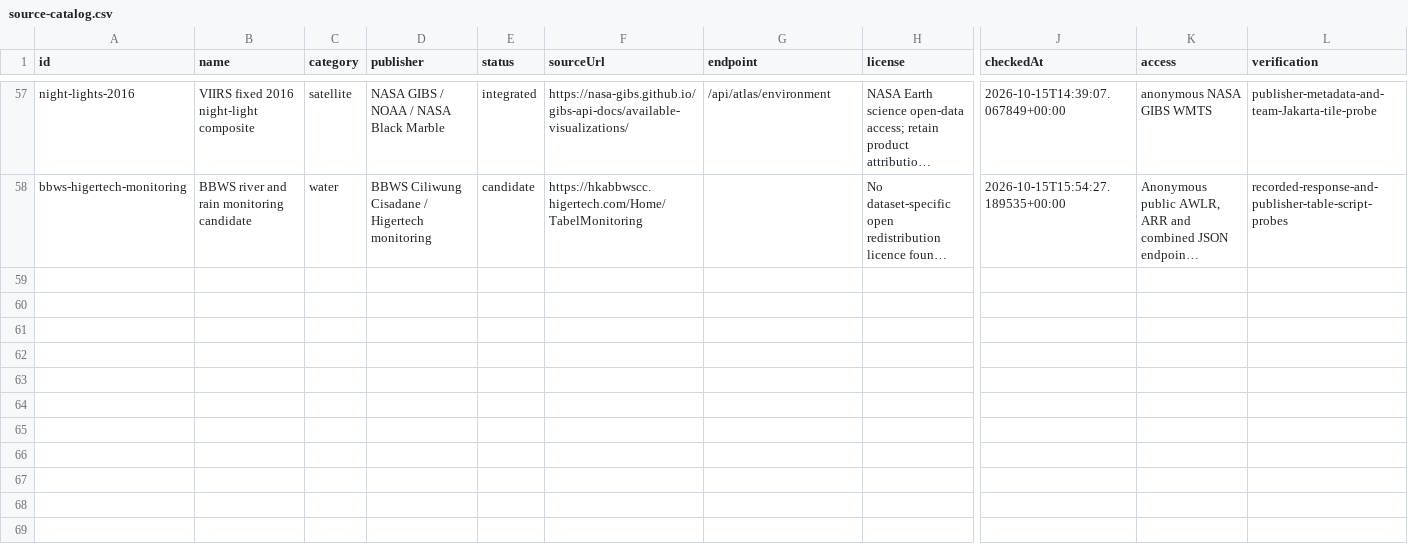
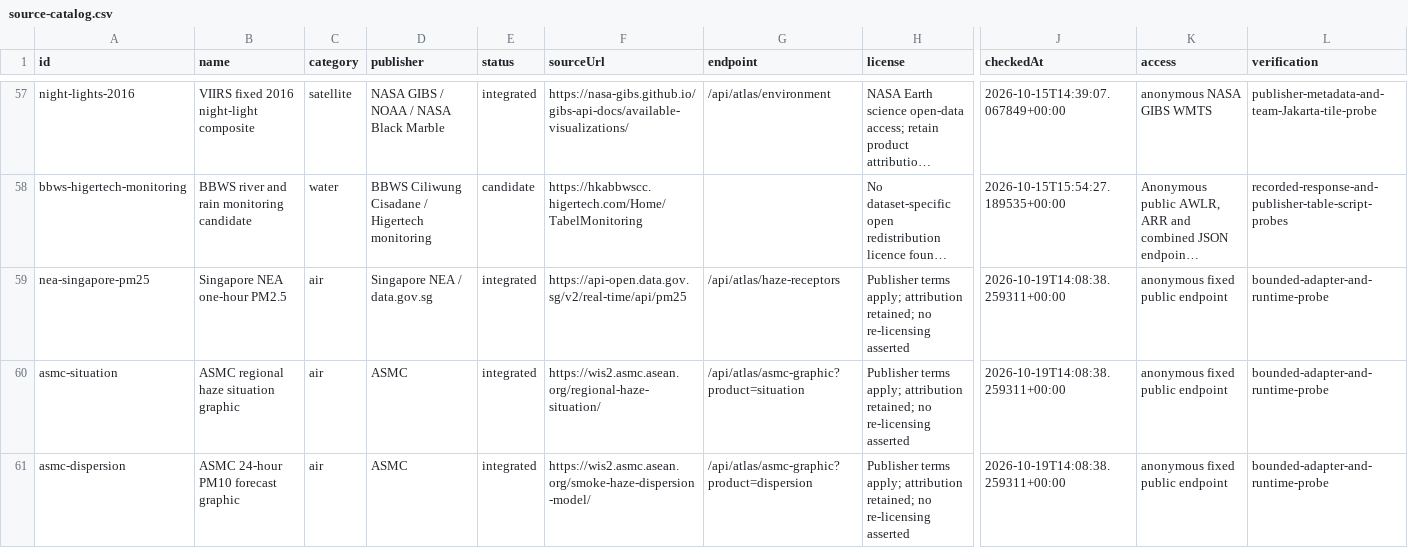
Before and after one commit to Nonarkara/jakarta-dashboard, a CSV file: public/data/jakarta-v1/source-catalog.csv, drawn as a sheet; only a part is shown, gaps mark what is left out; long unchanged cells end in …; rows hold the shown columns only; the diff names each change by its address in the sheet, - before the commit and + after, or states it on an @@ line.

Commit message:
feat: add operational haze evidence screening and regional receptor data
Agent: codex

```diff
--- a/public/data/jakarta-v1/source-catalog.csv
+++ b/public/data/jakarta-v1/source-catalog.csv
+row 59: nea-singapore-pm25 | Singapore NEA one-hour PM2.5 | air | Singapore NEA / data.gov.sg | integrated | https://api-open.data.gov.sg/v2/real-time/api/pm25 | /api/atlas/haze-receptors | Publisher terms apply; attribution retained; no re-licensing asserted | 2026-10-19T14:08:38.259311+00:00 | anonymous fixed public endpoint | bounded-adapter-and-runtime-probe
+row 60: asmc-situation | ASMC regional haze situation graphic | air | ASMC | integrated | https://wis2.asmc.asean.org/regional-haze-situation/ | /api/atlas/asmc-graphic?product=situation | Publisher terms apply; attribution retained; no re-licensing asserted | 2026-10-19T14:08:38.259311+00:00 | anonymous fixed public endpoint | bounded-adapter-and-runtime-probe
+row 61: asmc-dispersion | ASMC 24-hour PM10 forecast graphic | air | ASMC | integrated | https://wis2.asmc.asean.org/smoke-haze-dispersion-model/ | /api/atlas/asmc-graphic?product=dispersion | Publisher terms apply; attribution retained; no re-licensing asserted | 2026-10-19T14:08:38.259311+00:00 | anonymous fixed public endpoint | bounded-adapter-and-runtime-probe
```
Also changed, not shown: 27 other files.
